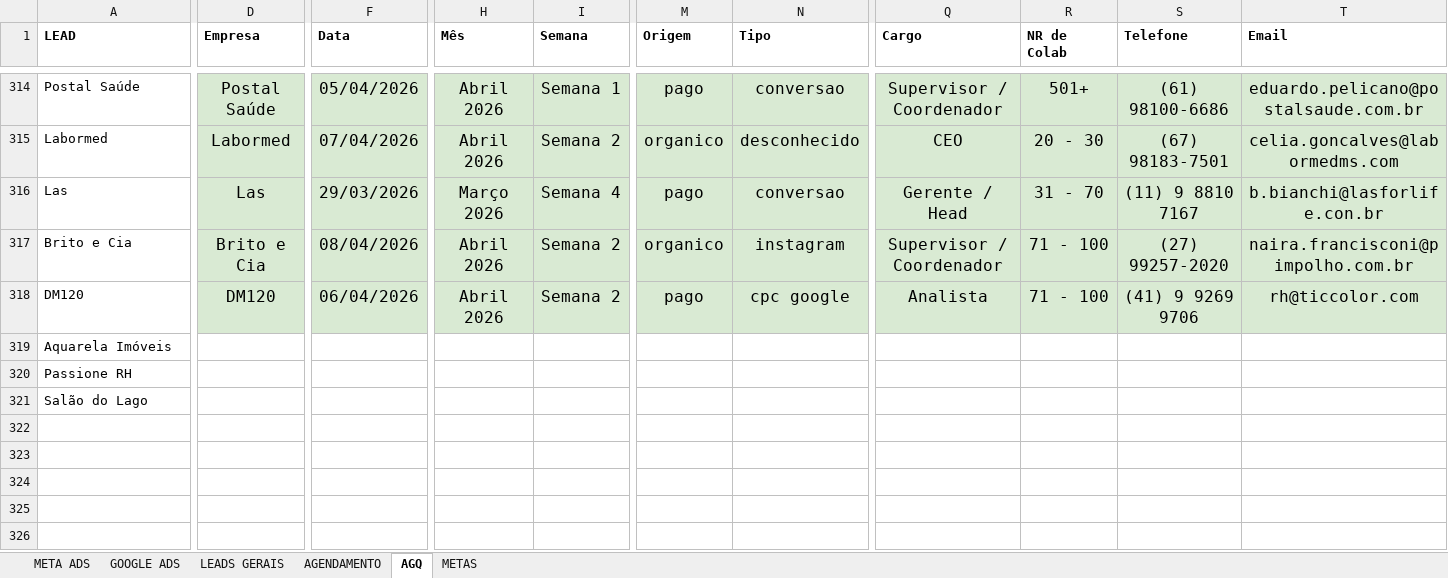
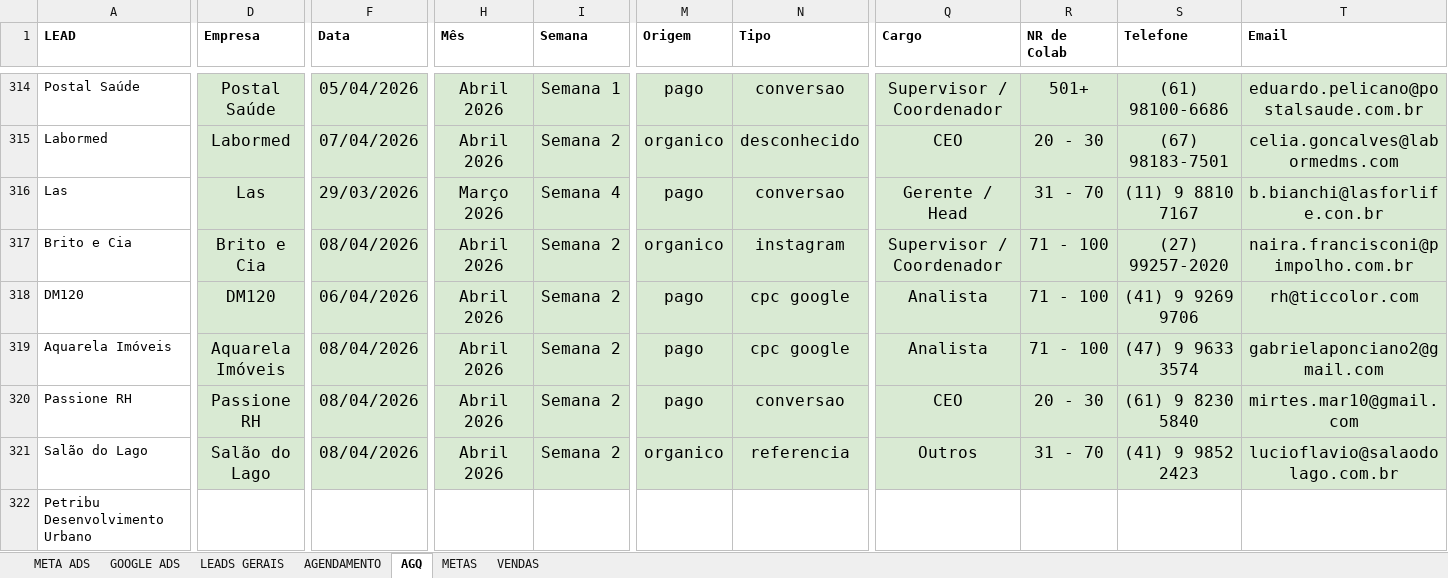
Before and after one commit to matheusm-png/dashevolucao, an Excel workbook: DADOS GERAIS EVOLUÇÃO TRÁFEGO - YOURH (1).xlsx, sheet AGQ, drawn as a sheet; only a part is shown, gaps mark what is left out; values as stored, in another font and other column widths than the file's, no borders; charts and pictures not drawn; rows hold the shown columns only; the diff covers the shown part only; the diff names each change by its address in the sheet, - before the commit and + after, or states it on an @@ line.

```diff
--- a/DADOS GERAIS EVOLUÇÃO TRÁFEGO - YOURH (1).xlsx (sheet AGQ)
+++ b/DADOS GERAIS EVOLUÇÃO TRÁFEGO - YOURH (1).xlsx (sheet AGQ)
+sheet tab: VENDAS
-D319 (Empresa): (empty)
+D319 (Empresa): Aquarela Imóveis
-D319:I321 fill: none
+D319:I321 fill: #D9EAD3
-F319:F321 (Data): (empty)
+F319:F321 (Data): 08/04/2026
-H319:H321 (Mês): (empty)
+H319:H321 (Mês): Abril 2026
-I319:I321 (Semana): (empty)
+I319:I321 (Semana): Semana 2
-M319:T321 fill: none
+M319:T321 fill: #D9EAD3
-M319:M320 (Origem): (empty)
+M319:M320 (Origem): pago
-N319 (Tipo): (empty)
+N319 (Tipo): cpc google
-Q319 (Cargo): (empty)
+Q319 (Cargo): Analista
-R319 (NR de Colab): (empty)
+R319 (NR de Colab): 71 - 100
-S319 (Telefone): (empty)
+S319 (Telefone): (47) 9 9633 3574
-T319 (Email): (empty)
+T319 (Email): gabrielaponciano2@gmail.com
-D320 (Empresa): (empty)
+D320 (Empresa): Passione RH
-N320 (Tipo): (empty)
+N320 (Tipo): conversao
-Q320 (Cargo): (empty)
+Q320 (Cargo): CEO
-R320 (NR de Colab): (empty)
+R320 (NR de Colab): 20 - 30
-S320 (Telefone): (empty)
+S320 (Telefone): (61) 9 8230 5840
-T320 (Email): (empty)
+T320 (Email): mirtes.mar10@gmail.com
-D321 (Empresa): (empty)
+D321 (Empresa): Salão do Lago
-M321 (Origem): (empty)
+M321 (Origem): organico
-N321 (Tipo): (empty)
+N321 (Tipo): referencia
-Q321 (Cargo): (empty)
+Q321 (Cargo): Outros
-R321 (NR de Colab): (empty)
+R321 (NR de Colab): 31 - 70
-S321 (Telefone): (empty)
+S321 (Telefone): (41) 9 9852 2423
-T321 (Email): (empty)
+T321 (Email): lucioflavio@salaodolago.com.br
+row 322: Petribu Desenvolvimento Urbano
```
Also changed, not shown: 5 added rows, 14 edited cells and cell formats elsewhere in this sheet, sheet AGENDAMENTO, sheet LEADS GERAIS, charts or pictures, 6 other files.
